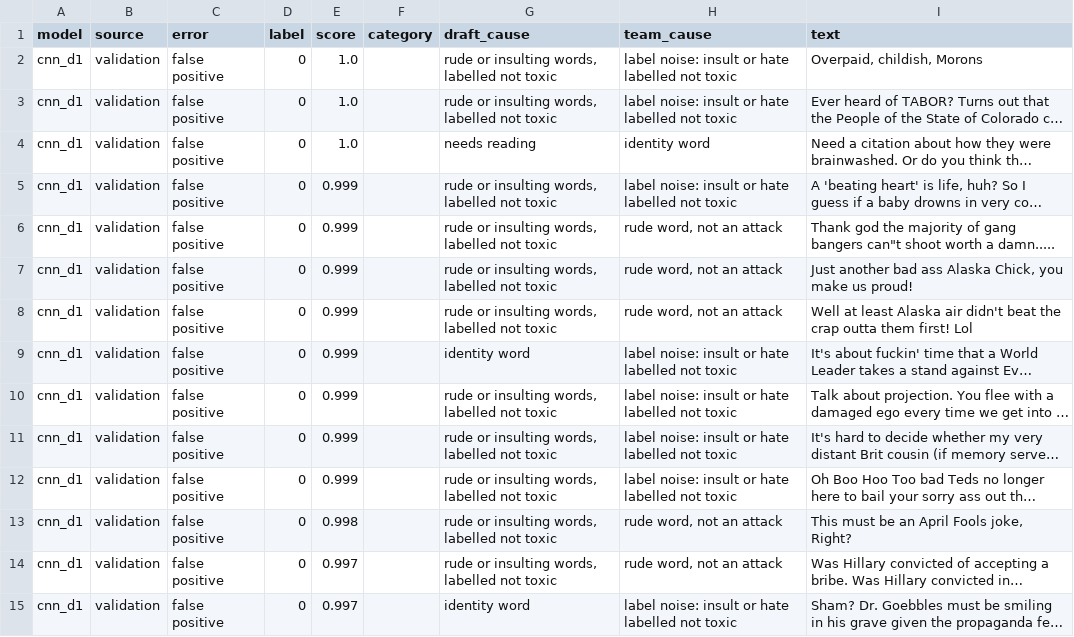
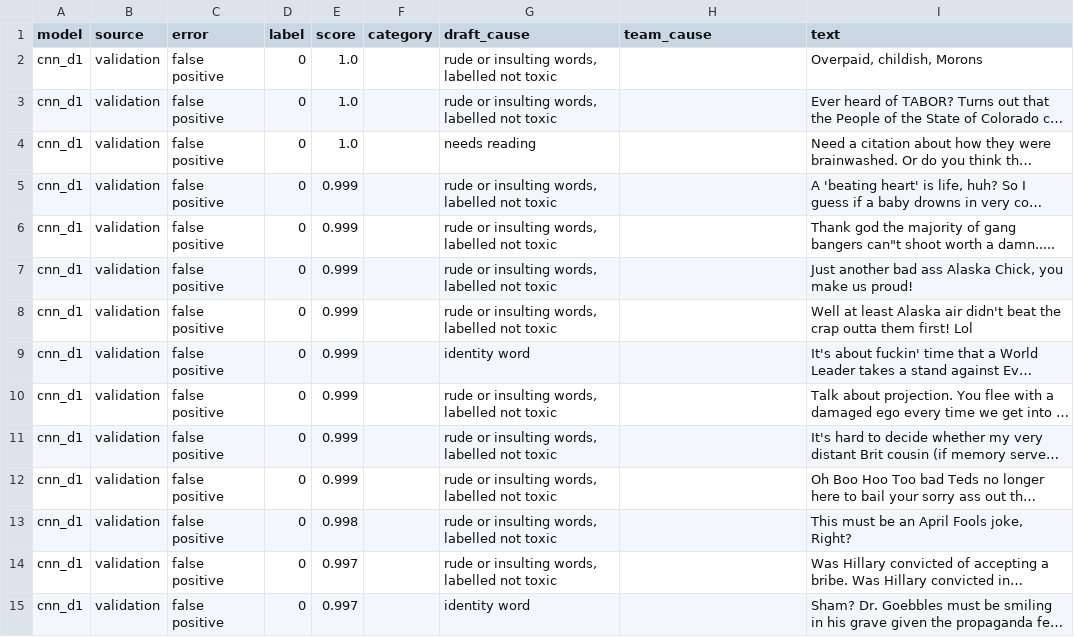
Before and after one commit to alex10020/RedFlagDetection_MachineLearning, a CSV file: results/errors/cnn_d1.csv, drawn as a sheet; only a part is shown; long unchanged cells end in …; the diff covers the shown part only; the diff names each change by its address in the sheet, - before the commit and + after, or states it on an @@ line.

```diff
--- a/results/errors/cnn_d1.csv
+++ b/results/errors/cnn_d1.csv
-H2:H3 (team_cause): label noise: insult or hate labelled not toxic
+H2:H3 (team_cause): (empty)
-H4 (team_cause): identity word
+H4 (team_cause): (empty)
-H5 (team_cause): label noise: insult or hate labelled not toxic
+H5 (team_cause): (empty)
-H6:H8 (team_cause): rude word, not an attack
+H6:H8 (team_cause): (empty)
-H9:H12 (team_cause): label noise: insult or hate labelled not toxic
+H9:H12 (team_cause): (empty)
-H13:H14 (team_cause): rude word, not an attack
+H13:H14 (team_cause): (empty)
-H15 (team_cause): label noise: insult or hate labelled not toxic
+H15 (team_cause): (empty)
```
Also changed, not shown: 72 edited cells elsewhere in this file, results/errors/cnn_d3.csv, results/errors/distilbert_finetuned_d1.csv, 5 other files.
